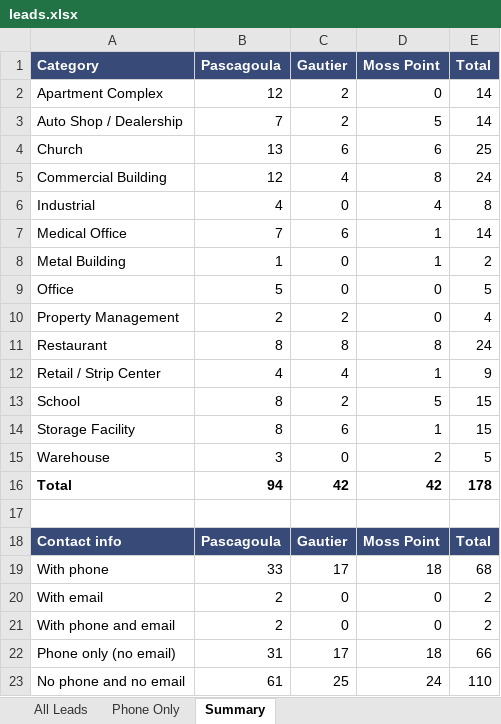
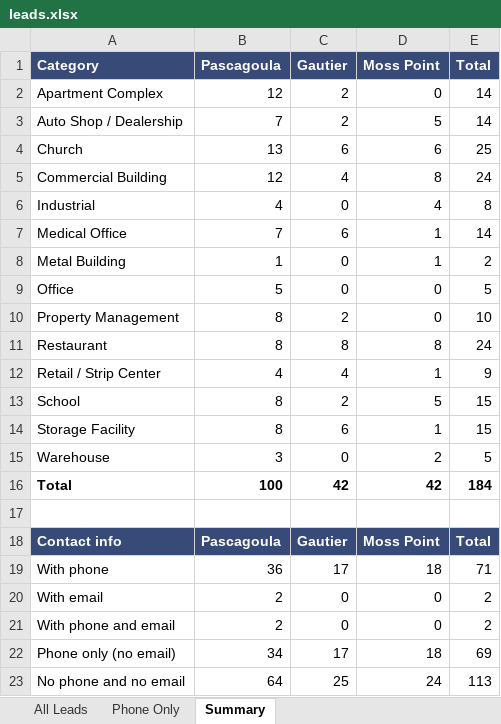
Before and after one commit to crabtreetrevor3-pixel/andrej-karpathy-skills, an Excel workbook: roofing-leads/leads.xlsx, sheet Summary, drawn as a sheet; values as stored, in another font and other column widths than the file's, no borders; the diff names each change by its address in the sheet, - before the commit and + after, or states it on an @@ line.

```diff
--- a/roofing-leads/leads.xlsx (sheet Summary)
+++ b/roofing-leads/leads.xlsx (sheet Summary)
-B10 (Pascagoula): 2
+B10 (Pascagoula): 8
-E10 (Total): 4
+E10 (Total): 10
-B16 (Pascagoula): 94
+B16 (Pascagoula): 100
-E16 (Total): 178
+E16 (Total): 184
-B19 (Pascagoula): 33
+B19 (Pascagoula): 36
-E19 (Total): 68
+E19 (Total): 71
-B22 (Pascagoula): 31
+B22 (Pascagoula): 34
-E22 (Total): 66
+E22 (Total): 69
-B23 (Pascagoula): 61
+B23 (Pascagoula): 64
-E23 (Total): 110
+E23 (Total): 113
```
Also changed, not shown: sheet All Leads, sheet Phone Only, 1 other file.
